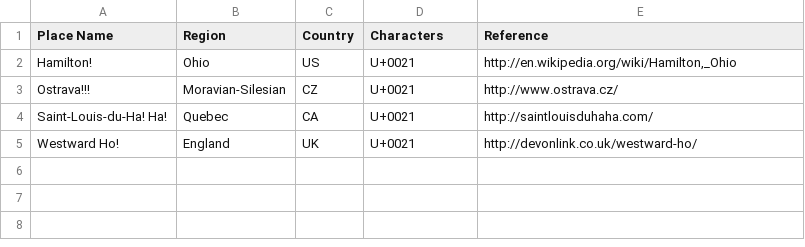
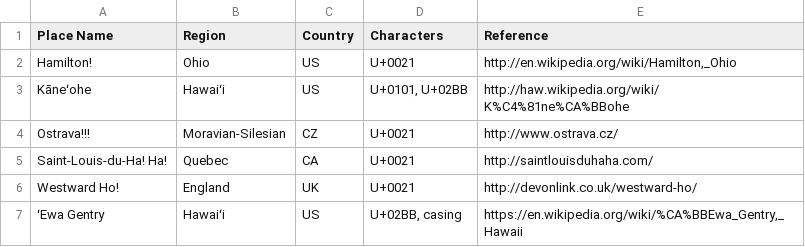
Before and after one commit to patch/i18n-testing, a TSV file: place-names.tsv, drawn as a sheet; the diff names each change by its address in the sheet, - before the commit and + after, or states it on an @@ line.

Commit message:
add Hawaiian (haw) names

```diff
--- a/place-names.tsv
+++ b/place-names.tsv
+row 3: Kāneʻohe | Hawaiʻi | US | U+0101, U+02BB | http://haw.wikipedia.org/wiki/K%C4%81ne%CA%BBohe
+row 7: ʻEwa Gentry | Hawaiʻi | US | U+02BB, casing | https://en.wikipedia.org/wiki/%CA%BBEwa_Gentry,_Hawaii
```
Also changed, not shown: personal-names.tsv.
